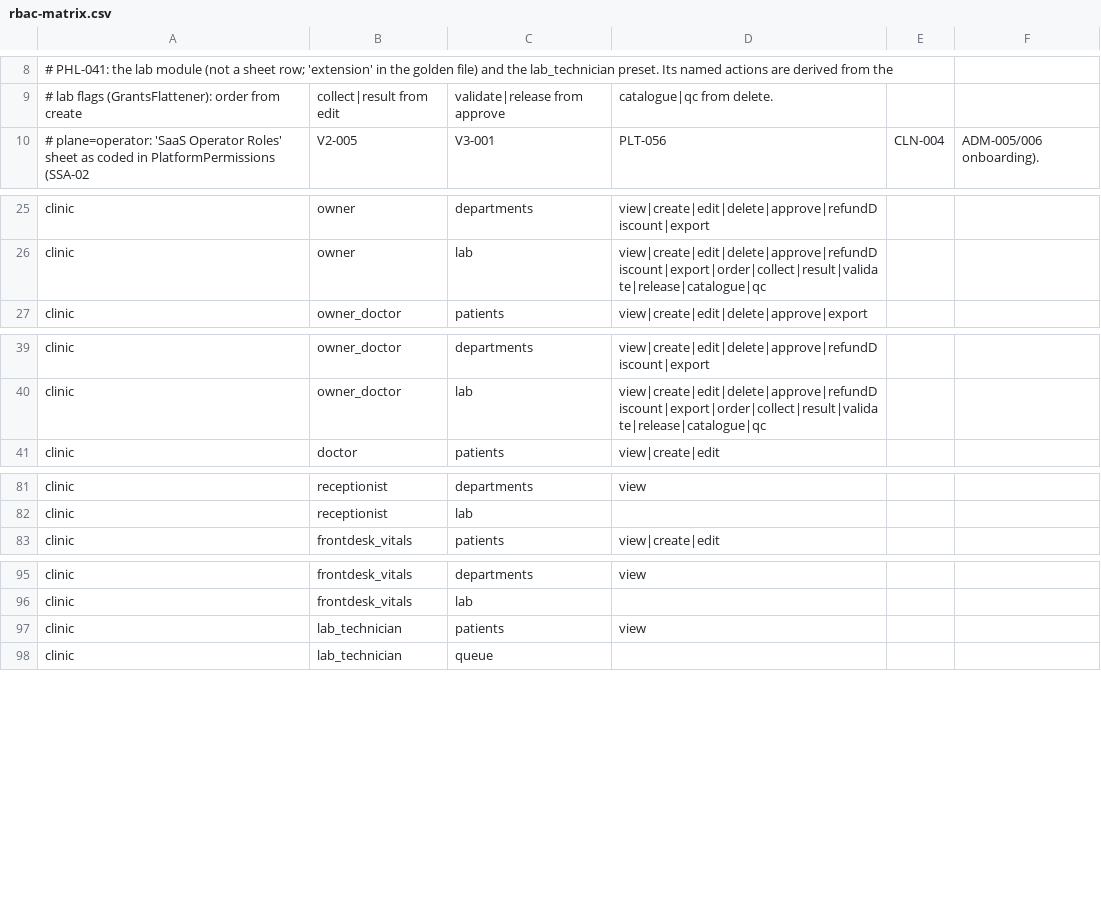
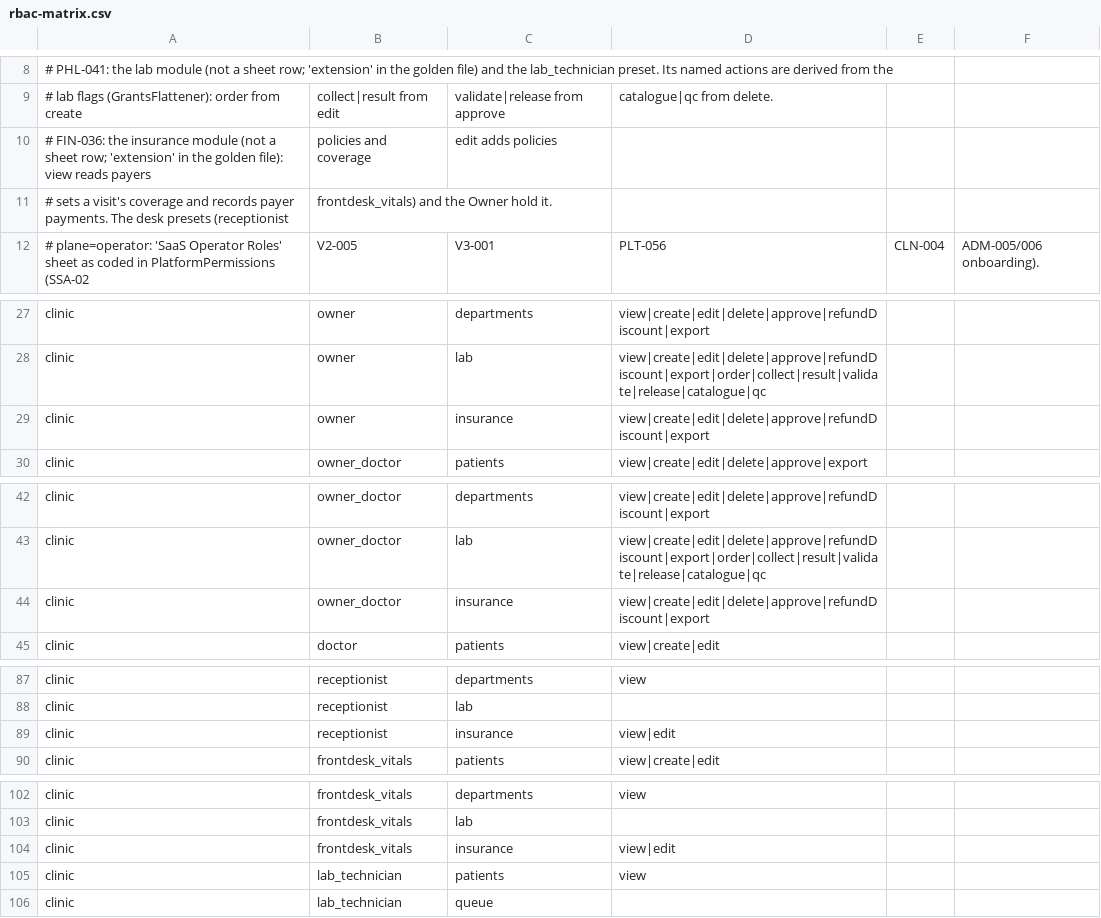
Before and after one commit to silpachandran08-web/Nabd, a CSV file: docs/security/rbac-matrix.csv, drawn as a sheet; only a part is shown, gaps mark what is left out; the diff covers the shown part only.

```diff
--- a/docs/security/rbac-matrix.csv
+++ b/docs/security/rbac-matrix.csv
@@ -9,2 +9,4 @@
 #   lab flags (GrantsFlattener): order from create, collect|result from edit, validate|release from approve, catalogue|qc from delete.
+#   FIN-036: the insurance module (not a sheet row; 'extension' in the golden file): view reads payers, policies and coverage, edit adds policies,
+#   sets a visit's coverage and records payer payments. The desk presets (receptionist, frontdesk_vitals) and the Owner hold it.
 # plane=operator: 'SaaS Operator Roles' sheet as coded in PlatformPermissions (SSA-02, V2-005, V3-001, PLT-056, CLN-004, ADM-005/006 onboarding).
@@ -26,2 +28,3 @@ clinic,owner,departments,view|create|edit|delete|approve|refundDiscount|export
 clinic,owner,lab,view|create|edit|delete|approve|refundDiscount|export|order|collect|result|validate|release|catalogue|qc
+clinic,owner,insurance,view|create|edit|delete|approve|refundDiscount|export
 clinic,owner_doctor,patients,view|create|edit|delete|approve|export
@@ -40,2 +43,3 @@ clinic,owner_doctor,departments,view|create|edit|delete|approve|refundDiscount|e
 clinic,owner_doctor,lab,view|create|edit|delete|approve|refundDiscount|export|order|collect|result|validate|release|catalogue|qc
+clinic,owner_doctor,insurance,view|create|edit|delete|approve|refundDiscount|export
 clinic,doctor,patients,view|create|edit
@@ -82,2 +88,3 @@ clinic,receptionist,departments,view
 clinic,receptionist,lab,
+clinic,receptionist,insurance,view|edit
 clinic,frontdesk_vitals,patients,view|create|edit
@@ -96,2 +103,3 @@ clinic,frontdesk_vitals,departments,view
 clinic,frontdesk_vitals,lab,
+clinic,frontdesk_vitals,insurance,view|edit
 clinic,lab_technician,patients,view
```
Also changed, not shown: 3 added rows elsewhere in this file, 46 other files.
